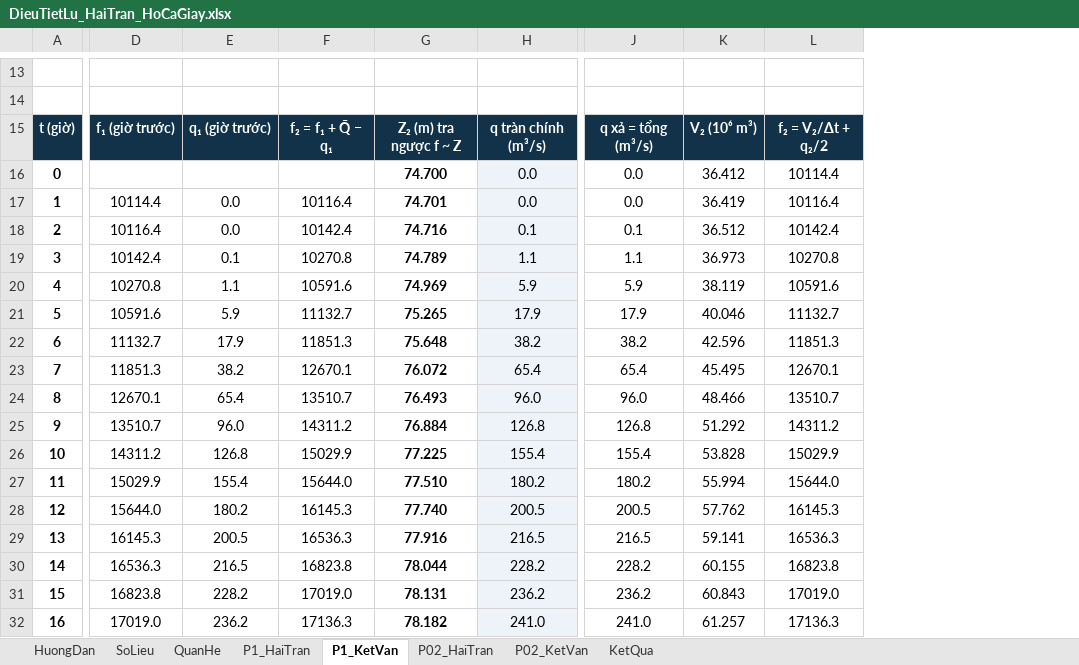
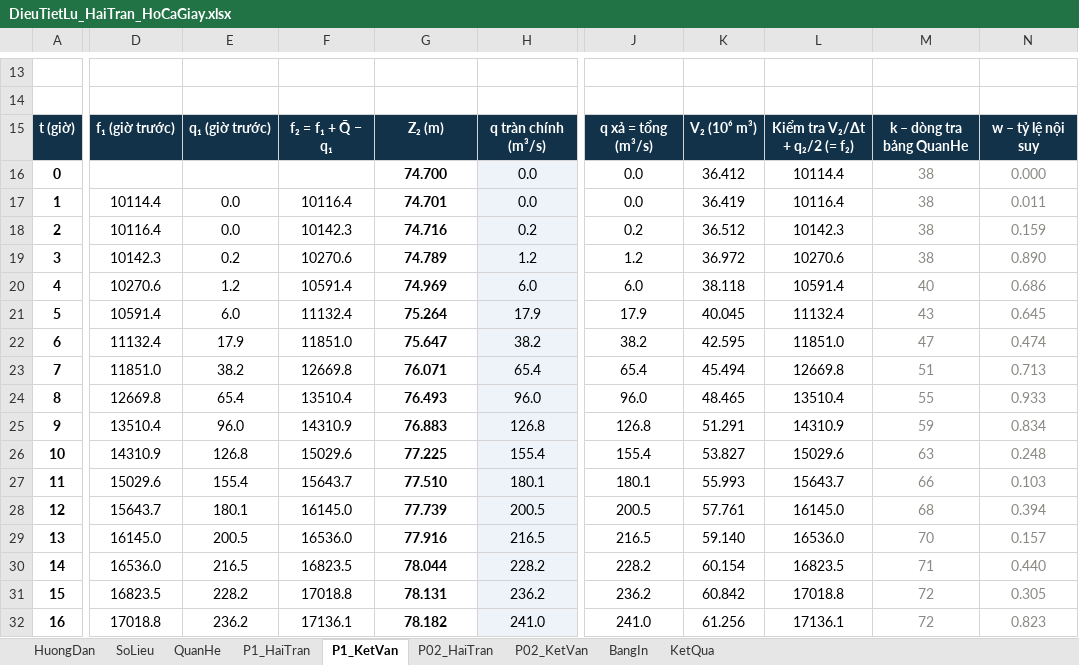
Before and after one commit to ztruongchi76z-wq/5553-6689, an Excel workbook: DATN_HoCaGiay/TAI_VE/DieuTietLu_HaiTran_HoCaGiay.xlsx, sheet P1_KetVan, drawn as a sheet; only a part is shown, gaps mark what is left out; values as stored, in another font and other column widths than the file's, no borders; conditional formats not drawn; removed rows and columns are numbered as before the commit, all else as after; the diff covers the shown part only; the diff names each change by its address in the sheet, - before the commit and + after, or states it on an @@ line.

```diff
--- a/DATN_HoCaGiay/TAI_VE/DieuTietLu_HaiTran_HoCaGiay.xlsx (sheet P1_KetVan)
+++ b/DATN_HoCaGiay/TAI_VE/DieuTietLu_HaiTran_HoCaGiay.xlsx (sheet P1_KetVan)
+sheet tab: BangIn
-column D, rows 15-32: f₁ (giờ trước) |  | 10114.4 | 10116.4 | 10142.4 | 10270.8 | 10591.6 | 11132.7 | 11851.3 | 12670.1 | 13510.7 | 14311.2 | 15029.9 | 15644.0 | 16145.3 | 16536.3 | 16823.8 | 17019.0
+column D, rows 15-32: f₁ (giờ trước) |  | 10114.4 | 10116.4 | 10142.3 | 10270.6 | 10591.4 | 11132.4 | 11851.0 | 12669.8 | 13510.4 | 14310.9 | 15029.6 | 15643.7 | 16145.0 | 16536.0 | 16823.5 | 17018.8
-column F, rows 15-32: f₂ = f₁ + Q̄ − q₁ |  | 10116.4 | 10142.4 | 10270.8 | 10591.6 | 11132.7 | 11851.3 | 12670.1 | 13510.7 | 14311.2 | 15029.9 | 15644.0 | 16145.3 | 16536.3 | 16823.8 | 17019.0 | 17136.3
+column F, rows 15-32: f₂ = f₁ + Q̄ − q₁ |  | 10116.4 | 10142.3 | 10270.6 | 10591.4 | 11132.4 | 11851.0 | 12669.8 | 13510.4 | 14310.9 | 15029.6 | 15643.7 | 16145.0 | 16536.0 | 16823.5 | 17018.8 | 17136.1
-column L, rows 15-32: f₂ = V₂/Δt + q₂/2 | 10114.4 | 10116.4 | 10142.4 | 10270.8 | 10591.6 | 11132.7 | 11851.3 | 12670.1 | 13510.7 | 14311.2 | 15029.9 | 15644.0 | 16145.3 | 16536.3 | 16823.8 | 17019.0 | 17136.3
+column L, rows 15-32: Kiểm tra V₂/Δt + q₂/2 (= f₂) | 10114.4 | 10116.4 | 10142.3 | 10270.6 | 10591.4 | 11132.4 | 11851.0 | 12669.8 | 13510.4 | 14310.9 | 15029.6 | 15643.7 | 16145.0 | 16536.0 | 16823.5 | 17018.8 | 17136.1
+column M, rows 15-32: k – dòng tra bảng QuanHe | 38 | 38 | 38 | 38 | 40 | 43 | 47 | 51 | 55 | 59 | 63 | 66 | 68 | 70 | 71 | 72 | 72
+column N, rows 15-32: w – tỷ lệ nội suy | 0.000 | 0.011 | 0.159 | 0.890 | 0.686 | 0.645 | 0.474 | 0.713 | 0.933 | 0.834 | 0.248 | 0.103 | 0.394 | 0.157 | 0.440 | 0.305 | 0.823
-G15: Z₂ (m) tra ngược f ~ Z
+G15: Z₂ (m)
-H18: 0.1
+H18: 0.2
-J18: 0.1
+J18: 0.2
-E19: 0.1
+E19: 0.2
-H19: 1.1
+H19: 1.2
-J19: 1.1
+J19: 1.2
-K19: 36.973
+K19: 36.972
-E20: 1.1
+E20: 1.2
-H20: 5.9
+H20: 6.0
-J20: 5.9
+J20: 6.0
-K20: 38.119
+K20: 38.118
-E21: 5.9
+E21: 6.0
-G21: 75.265
+G21: 75.264
-K21: 40.046
+K21: 40.045
-G22: 75.648
+G22: 75.647
-K22: 42.596
+K22: 42.595
-G23: 76.072
+G23: 76.071
-K23: 45.495
+K23: 45.494
-K24: 48.466
+K24: 48.465
-G25: 76.884
+G25: 76.883
-K25: 51.292
+K25: 51.291
-K26: 53.828
+K26: 53.827
-H27: 180.2
+H27: 180.1
-J27: 180.2
+J27: 180.1
-K27: 55.994
+K27: 55.993
-E28: 180.2
+E28: 180.1
-G28: 77.740
+G28: 77.739
-K28: 57.762
+K28: 57.761
-K29: 59.141
+K29: 59.140
-K30: 60.155
+K30: 60.154
-K31: 60.843
+K31: 60.842
-K32: 61.257
+K32: 61.256
```
Also changed, not shown: 31 edited cells elsewhere in this sheet, sheet QuanHe, sheet P1_HaiTran, sheet P02_KetVan, sheet P02_HaiTran, sheet KetQua, sheet HuongDan, formulas that keep their value, charts or pictures, 3 other files.
